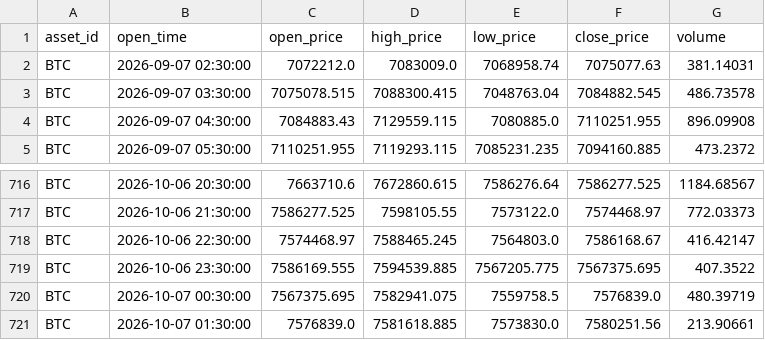
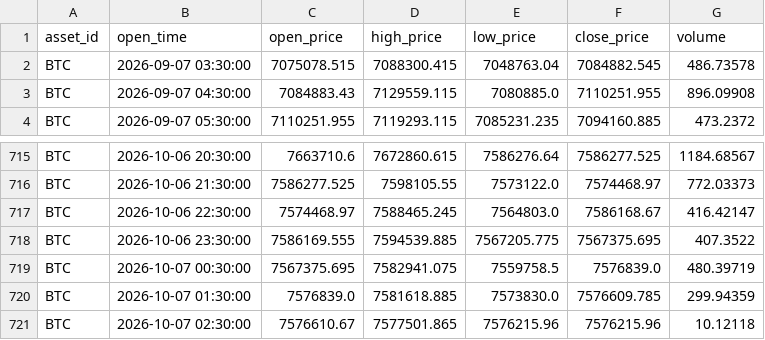
Before and after one commit to Dhritimanmitraa/PulseScope, a CSV file: data/fct_market_candles.csv, drawn as a sheet; only a part is shown, gaps mark what is left out.

```diff
--- a/data/fct_market_candles.csv
+++ b/data/fct_market_candles.csv
@@ -1,3 +1,2 @@
 asset_id,open_time,open_price,high_price,low_price,close_price,volume
-BTC,2026-09-07 02:30:00,7072212.0,7083009.0,7068958.74,7075077.63,381.14031
 BTC,2026-09-07 03:30:00,7075078.515,7088300.415,7048763.04,7084882.545,486.73578
@@ -720,2 +719,3 @@ BTC,2026-10-06 23:30:00,7586169.555,7594539.885,7567205.775,7567375.695,407.3522
 BTC,2026-10-07 00:30:00,7567375.695,7582941.075,7559758.5,7576839.0,480.39719
-BTC,2026-10-07 01:30:00,7576839.0,7581618.885,7573830.0,7580251.56,213.90661
+BTC,2026-10-07 01:30:00,7576839.0,7581618.885,7573830.0,7576609.785,299.94359
+BTC,2026-10-07 02:30:00,7576610.67,7577501.865,7576215.96,7576215.96,10.12118
```
Also changed, not shown: data/diagnostic_stop_loss_lots.csv, data/diagnostic_stop_loss_summary.csv, 15 other files.
